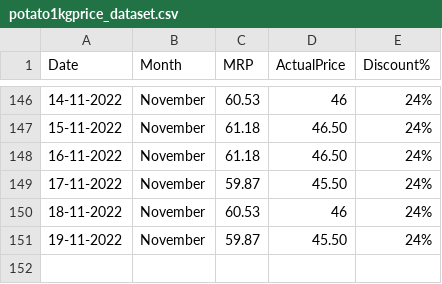
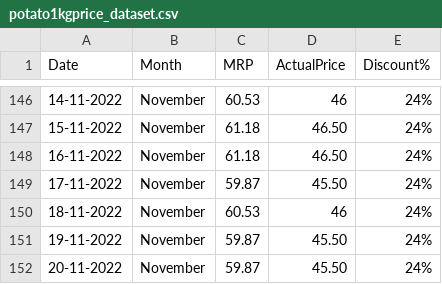
Before and after one commit to andrew-geeks/online-grocery-prices-in-Bangalore, a CSV file: datasets/potato1kgprice_dataset.csv, drawn as a sheet; only a part is shown, gaps mark what is left out.

Commit message:
Latest data: Sun Nov 20 06:41:19 UTC 2022

```diff
--- a/datasets/potato1kgprice_dataset.csv
+++ b/datasets/potato1kgprice_dataset.csv
@@ -151 +151,2 @@
 19-11-2022,November,59.87,45.50,24%
+20-11-2022,November,59.87,45.50,24%
```
